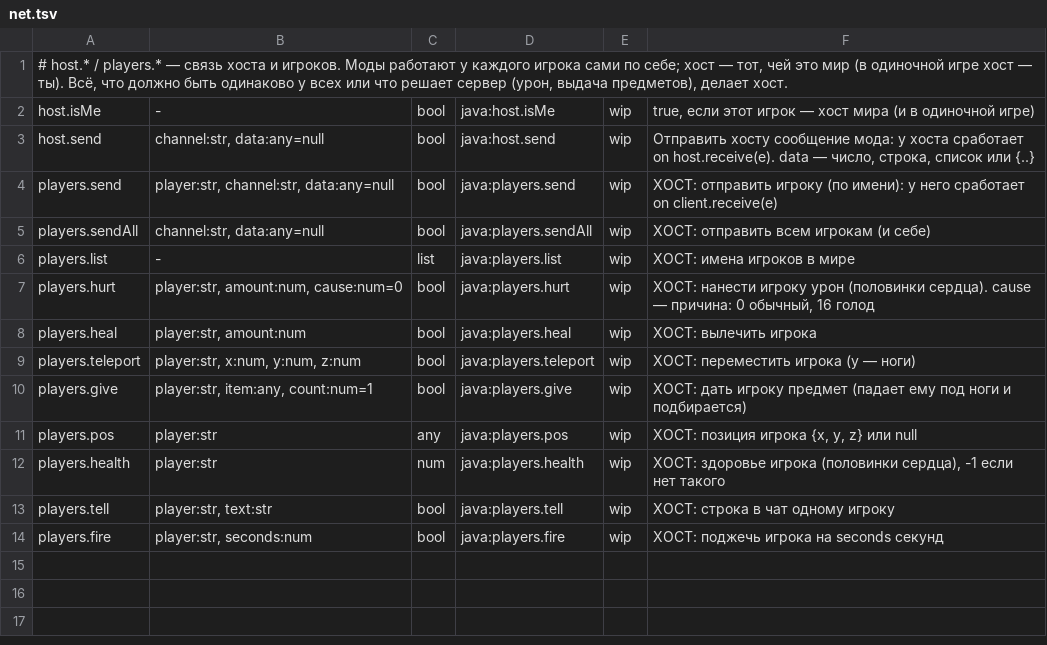
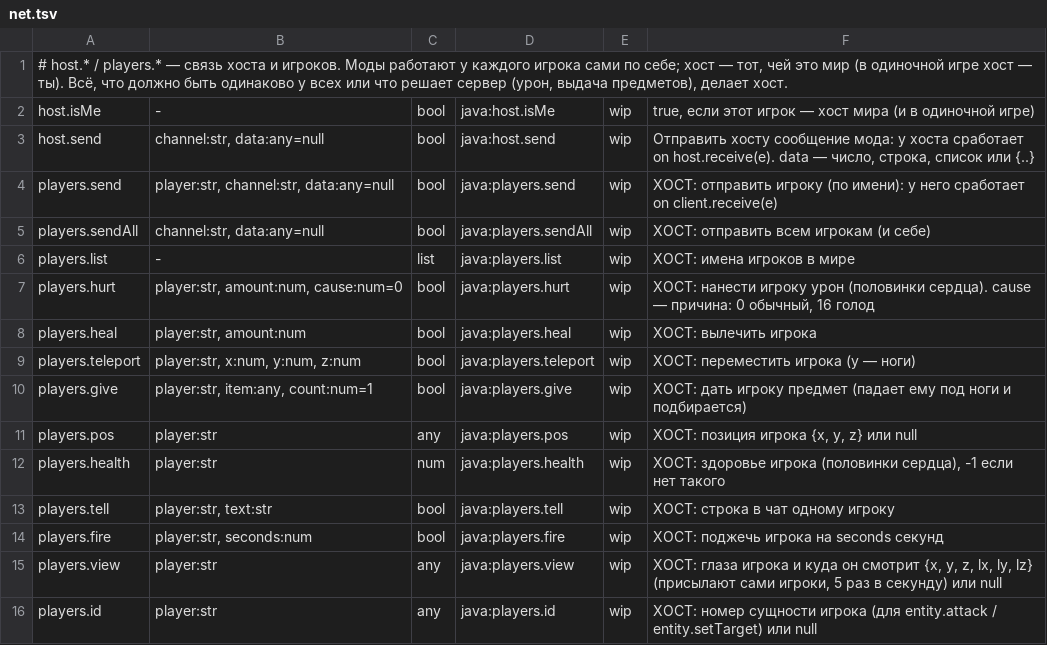
Before and after one commit to geniiy827/0-14-marketplace, a TSV file: nova-client/mcmod/api/net.tsv, drawn as a sheet.

```diff
--- a/nova-client/mcmod/api/net.tsv
+++ b/nova-client/mcmod/api/net.tsv
@@ -14 +14,3 @@ players.tell	player:str, text:str	bool	java:players.tell	wip	ХОСТ: стро
 players.fire	player:str, seconds:num	bool	java:players.fire	wip	ХОСТ: поджечь игрока на seconds секунд
+players.view	player:str	any	java:players.view	wip	ХОСТ: глаза игрока и куда он смотрит {x, y, z, lx, ly, lz} (присылают сами игроки, 5 раз в секунду) или null
+players.id	player:str	any	java:players.id	wip	ХОСТ: номер сущности игрока (для entity.attack / entity.setTarget) или null
```
Also changed, not shown: nova-client/mcmod/api/entity.tsv, nova-client/mcmod/api/events.tsv, 32 other files.
